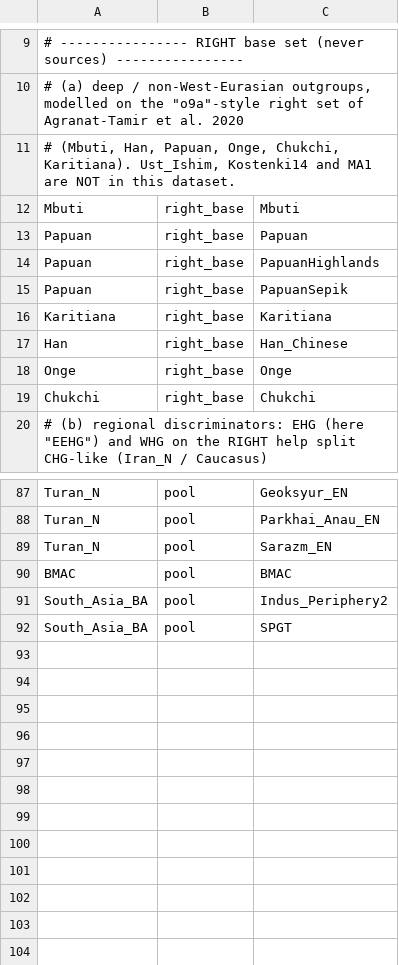
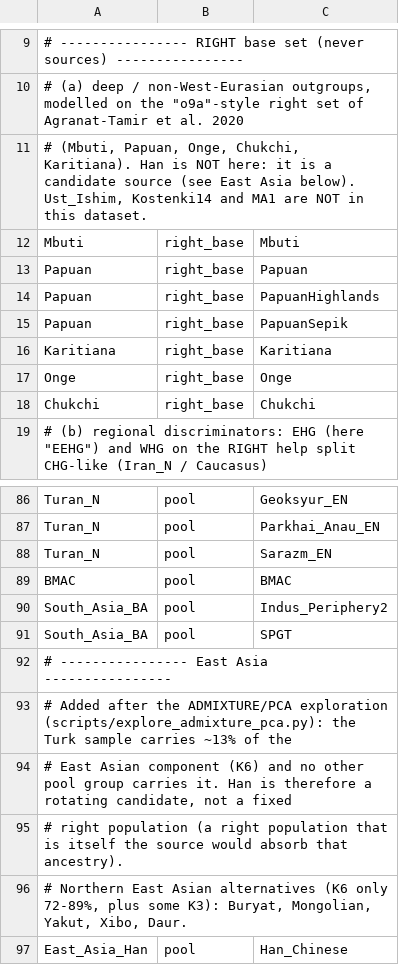
Before and after one commit to nadamels/qpWave-Adm, a TSV file: config/pop_pools.tsv, drawn as a sheet; only a part is shown, gaps mark what is left out; removed rows and columns are numbered as before the commit, all else as after; the diff names each change by its address in the sheet, - before the commit and + after, or states it on an @@ line.

```diff
--- a/config/pop_pools.tsv
+++ b/config/pop_pools.tsv
-A11: # (Mbuti, Han, Papuan, Onge, Chukchi, Karitiana). Ust_Ishim, Kostenki14…
+A11: # (Mbuti, Papuan, Onge, Chukchi, Karitiana). Han is NOT here: it is a candidate source (see East Asia below). Ust_Ishim, Kostenki14…
-row 17: Han | right_base | Han_Chinese
+row 92: # ---------------- East Asia ----------------
+row 93: # Added after the ADMIXTURE/PCA exploration (scripts/explore_admixture_pca.py): the Turk sample carries ~13% of the
+row 94: # East Asian component (K6) and no other pool group carries it. Han is therefore a rotating candidate, not a fixed
+row 95: # right population (a right population that is itself the source would absorb that ancestry).
+row 96: # Northern East Asian alternatives (K6 only 72-89%, plus some K3): Buryat, Mongolian, Yakut, Xibo, Daur.
+row 97: East_Asia_Han | pool | Han_Chinese
```
Also changed, not shown: 7 other files.
